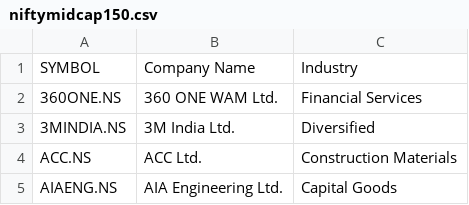
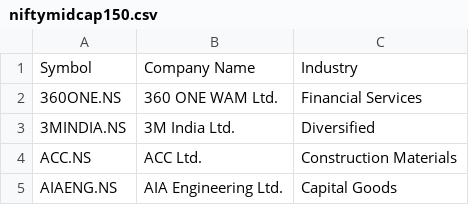
Before and after one commit to anki1007/rrg-stocks, a CSV file: ticker/niftymidcap150.csv, drawn as a sheet; only a part is shown.

Commit message:
niftymidcap150.csv

```diff
--- a/ticker/niftymidcap150.csv
+++ b/ticker/niftymidcap150.csv
@@ -1,2 +1,2 @@
-SYMBOL,Company Name,Industry
+Symbol,Company Name,Industry
 360ONE.NS,360 ONE WAM Ltd.,Financial Services
```
